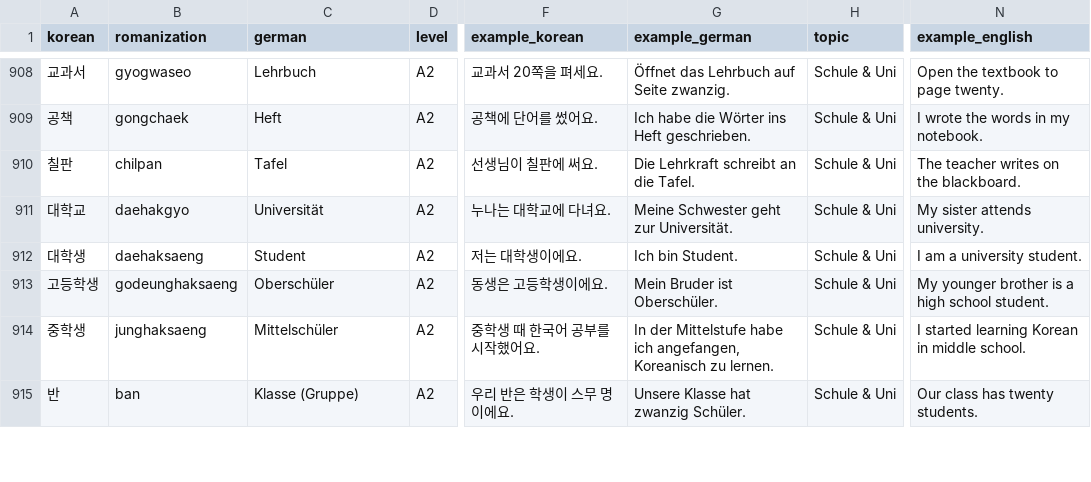
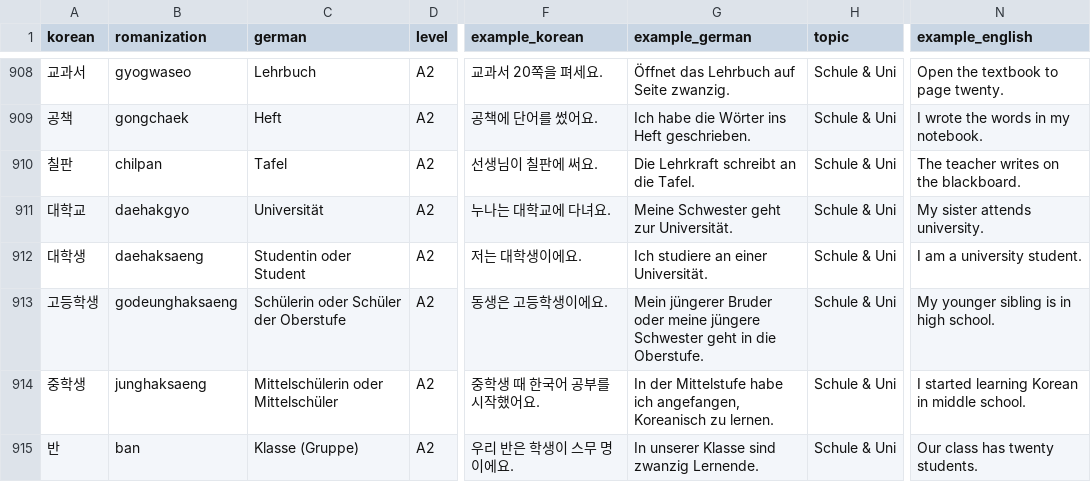
Before and after one commit to Sujin-Arin-DataWorld/ko_lernen_app, a CSV file: assets/data/korean_vocab.csv, drawn as a sheet; only a part is shown, gaps mark what is left out; the diff covers the shown part only; the diff names each change by its address in the sheet, - before the commit and + after, or states it on an @@ line.

```diff
--- a/assets/data/korean_vocab.csv
+++ b/assets/data/korean_vocab.csv
-C912 (german): Student
+C912 (german): Studentin oder Student
-G912 (example_german): Ich bin Student.
+G912 (example_german): Ich studiere an einer Universität.
-C913 (german): Oberschüler
+C913 (german): Schülerin oder Schüler der Oberstufe
-G913 (example_german): Mein Bruder ist Oberschüler.
+G913 (example_german): Mein jüngerer Bruder oder meine jüngere Schwester geht in die Oberstufe.
-N913 (example_english): My younger brother is a high school student.
+N913 (example_english): My younger sibling is in high school.
-C914 (german): Mittelschüler
+C914 (german): Mittelschülerin oder Mittelschüler
-G915 (example_german): Unsere Klasse hat zwanzig Schüler.
+G915 (example_german): In unserer Klasse sind zwanzig Lernende.
```
Also changed, not shown: 67 edited cells elsewhere in this file, 6 other files.
